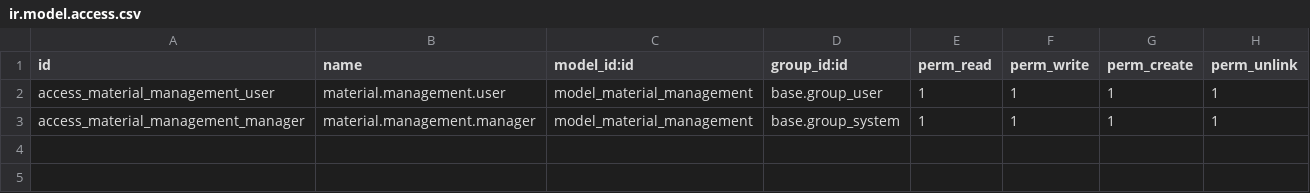
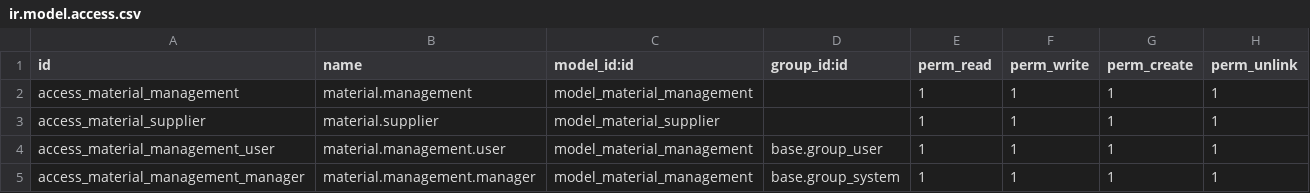
Before and after one commit to vivy-c/material-management, a CSV file: addons/material_management/security/ir.model.access.csv, drawn as a sheet.

Commit message:
feat(supplier): add supplier model with views and access controls

```diff
--- a/addons/material_management/security/ir.model.access.csv
+++ b/addons/material_management/security/ir.model.access.csv
@@ -1,2 +1,4 @@
 id,name,model_id:id,group_id:id,perm_read,perm_write,perm_create,perm_unlink
+access_material_management,material.management,model_material_management,,1,1,1,1
+access_material_supplier,material.supplier,model_material_supplier,,1,1,1,1
 access_material_management_user,material.management.user,model_material_management,base.group_user,1,1,1,1
```
Also changed, not shown: 5 other files.
